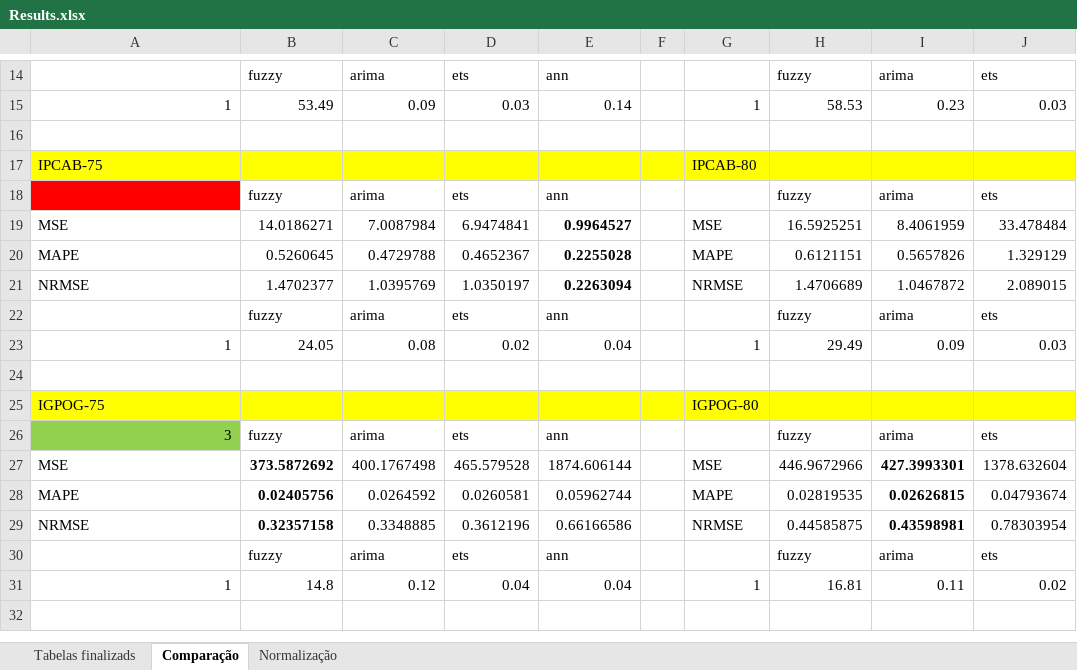
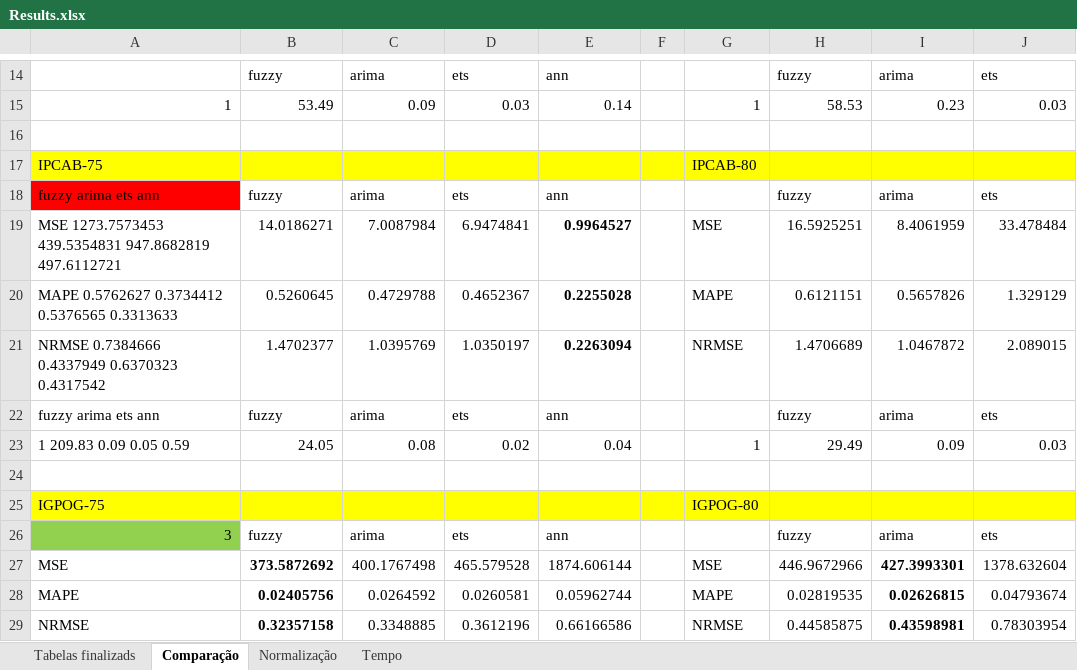
Before and after one commit to jairpaulino/fuzzy-ts-opt, an Excel workbook: fuzzy-ts-opt/Results/Results.xlsx, sheet Comparação, drawn as a sheet; only a part is shown, gaps mark what is left out; the shorter side is filled out with more unchanged rows; values as stored, in another font and other column widths than the file's, no borders; the diff names each change by its address in the sheet, - before the commit and + after, or states it on an @@ line.

```diff
--- a/fuzzy-ts-opt/Results/Results.xlsx (sheet Comparação)
+++ b/fuzzy-ts-opt/Results/Results.xlsx (sheet Comparação)
+sheet tab: Tempo
-A18: (empty)
+A18: fuzzy arima ets ann
-A19: MSE
+A19: MSE 1273.7573453 439.5354831 947.8682819 497.6112721
-A20: MAPE
+A20: MAPE 0.5762627 0.3734412 0.5376565 0.3313633
-A21: NRMSE
+A21: NRMSE 0.7384666 0.4337949 0.6370323 0.4317542
-A22: (empty)
+A22: fuzzy arima ets ann
-A23: 1
+A23: 1 209.83 0.09 0.05 0.59
```
Also changed, not shown: sheet Tabelas finalizads, sheet Normalização, formulas that keep their value.
